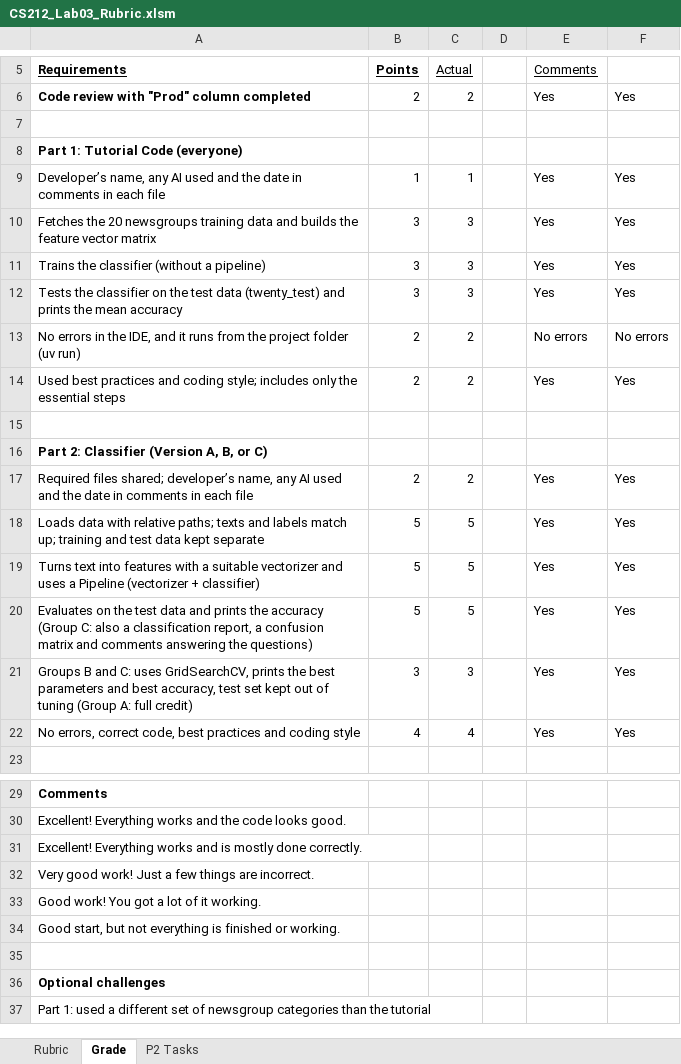
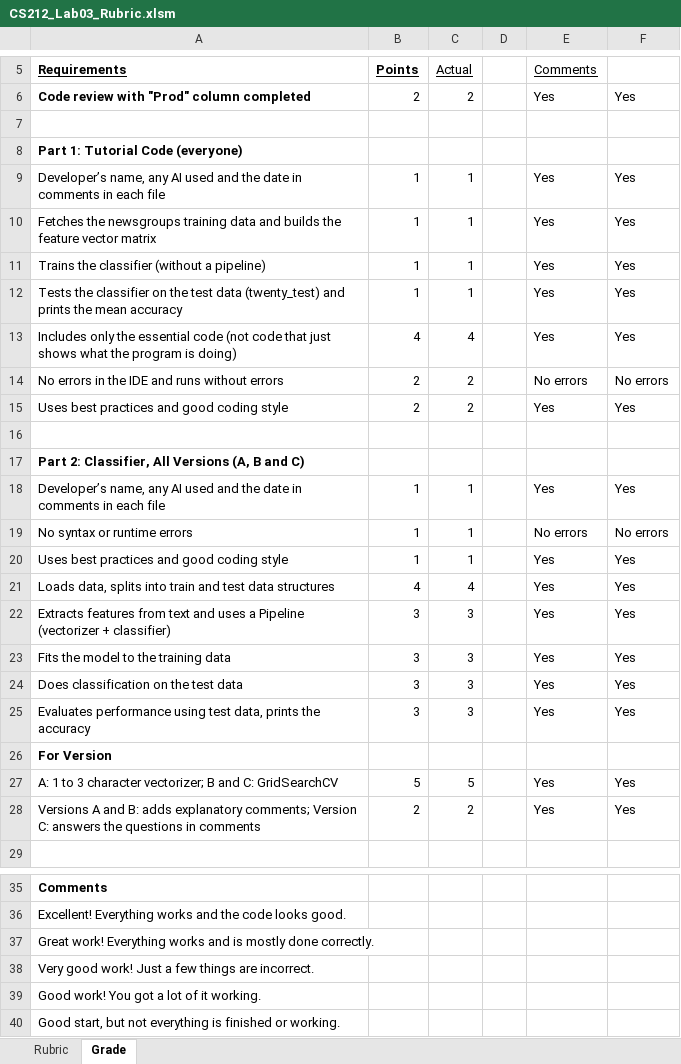
Before and after one commit to LCC-CIT/CS212-CourseMaterials, an Excel workbook: docs/Labs/Lab03-TextClassification/CS212_Lab03_Rubric.xlsm, sheet Grade, drawn as a sheet; only a part is shown, gaps mark what is left out; the shorter side is filled out with more unchanged rows; values as stored, in another font and other column widths than the file's, no borders; charts and pictures not drawn; removed rows and columns are numbered as before the commit, all else as after; the diff names each change by its address in the sheet, - before the commit and + after, or states it on an @@ line.

```diff
--- a/docs/Labs/Lab03-TextClassification/CS212_Lab03_Rubric.xlsm (sheet Grade)
+++ b/docs/Labs/Lab03-TextClassification/CS212_Lab03_Rubric.xlsm (sheet Grade)
-sheet tab: P2 Tasks
-A10 (Requirements): Fetches the 20 newsgroups training…
+A10 (Requirements): Fetches the newsgroups training…
-B10:B12 (Points): 3
+B10:B12 (Points): 1
-C10:C12 (Actual): 3
+C10:C12 (Actual): 1
+row 13: Includes only the essential code (not code that just shows what the program is doing) | 4 | 4 |  | Yes | Yes
-A14 (Requirements): …in the IDE, and it runs from the project folder (uv run)
+A14 (Requirements): …in the IDE and runs without errors
-A15 (Requirements): Used best practices and coding style; includes only the essential steps
+A15 (Requirements): Uses best practices and good coding style
-A17 (Requirements): Part 2: Classifier (Version A, B, or C)
+A17 (Requirements): Part 2: Classifier, All Versions (A, B and C)
-A18 (Requirements): Required files shared; developer’s name, any…
+A18 (Requirements): Developer’s name, any…
-B18 (Points): 2
+B18 (Points): 1
-C18 (Actual): 2
+C18 (Actual): 1
-row 18: Loads data with relative paths; texts and labels match up; training and test data kept separate | 5 | 5 |  | Yes | Yes
-row 19: Turns text into features with a suitable vectorizer and uses a Pipeline (vectorizer + classifier) | 5 | 5 |  | Yes | Yes
-row 20: Evaluates on the test data and prints the accuracy (Group C: also a classification report, a confusion matrix and comments answering the questions) | 5 | 5 |  | Yes | Yes
+row 19: No syntax or runtime errors | 1 | 1 |  | No errors | No errors
+row 20: Uses best practices and good coding style | 1 | 1 |  | Yes | Yes
+row 21: Loads data, splits into train and test data structures | 4 | 4 |  | Yes | Yes
+row 22: Extracts features from text and uses a Pipeline (vectorizer + classifier) | 3 | 3 |  | Yes | Yes
+row 23: Fits the model to the training data | 3 | 3 |  | Yes | Yes
+row 24: Does classification on the test data | 3 | 3 |  | Yes | Yes
-A25 (Requirements): Groups B and C: uses GridSearchCV, prints the best parameters and best accuracy, test set kept out of tuning (Group A: full credit)
+A25 (Requirements): Evaluates performance using test data, prints the accuracy
-row 22: No errors, correct code, best practices and coding style | 4 | 4 |  | Yes | Yes
+row 26: For Version
+row 27: A: 1 to 3 character vectorizer; B and C: GridSearchCV | 5 | 5 |  | Yes | Yes
+row 28: Versions A and B: adds explanatory comments; Version C: answers the questions in comments | 2 | 2 |  | Yes | Yes
-A37 (Requirements): Excellent! Everything works…
+A37 (Requirements): Great work! Everything works…
```
Also changed, not shown: sheet Rubric, formulas that keep their value, charts or pictures.
